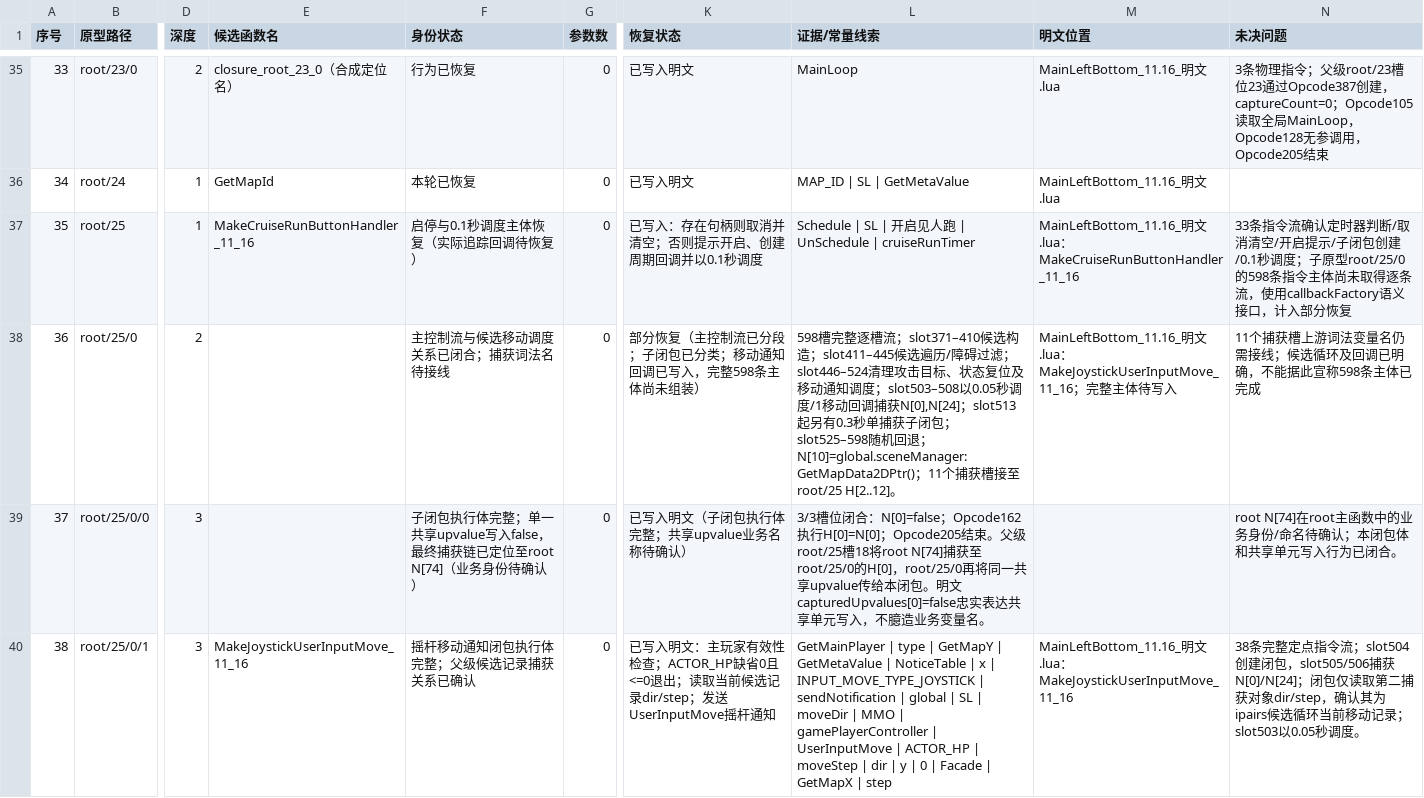
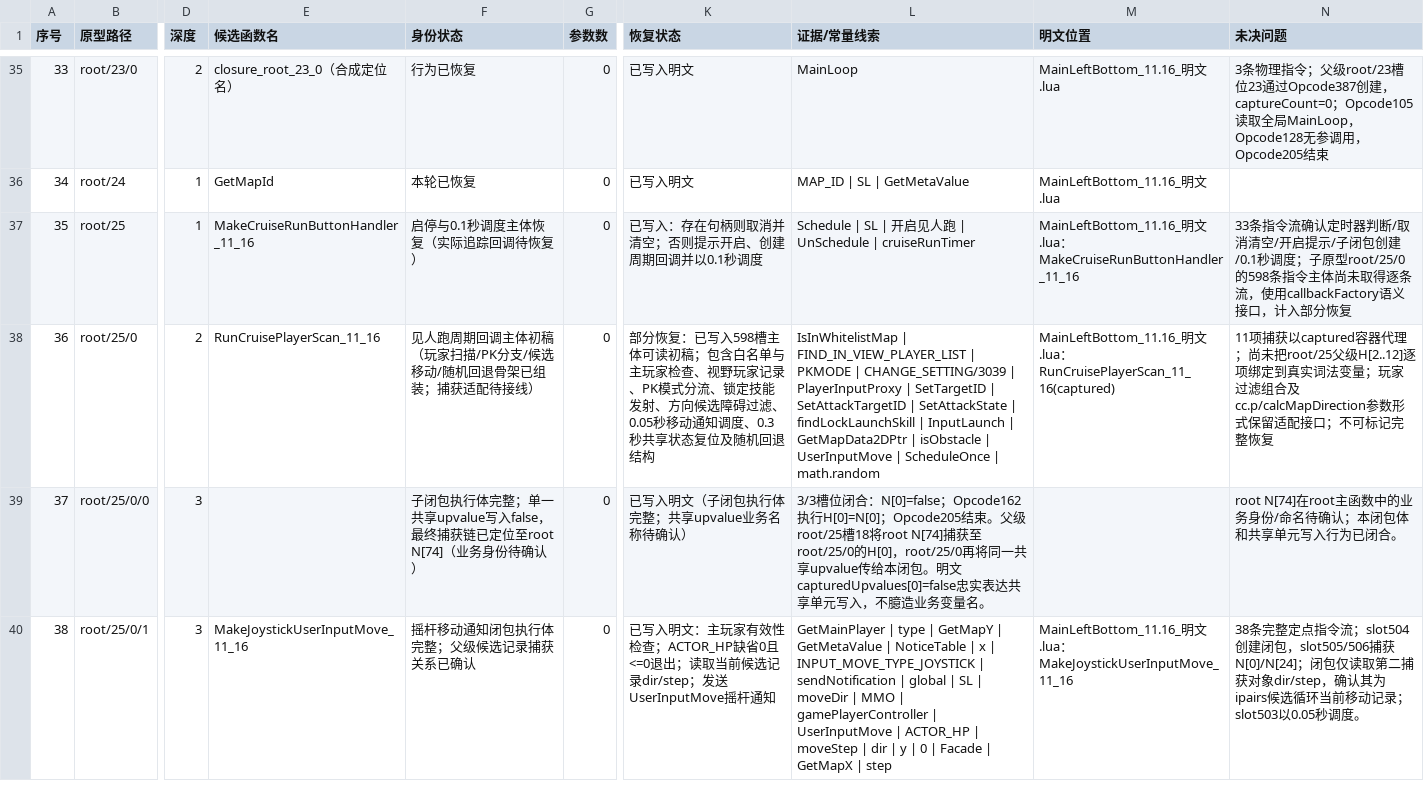
Before and after one commit to panchengdong88888/wjjm, a CSV file: 11.16/函数状态.csv, drawn as a sheet; only a part is shown, gaps mark what is left out; the diff names each change by its address in the sheet, - before the commit and + after, or states it on an @@ line.

Commit message:
11.16: update root/25/0 recovery status

```diff
--- a/11.16/函数状态.csv
+++ b/11.16/函数状态.csv
-E38 (候选函数名): (empty)
+E38 (候选函数名): RunCruisePlayerScan_11_16
-F38 (身份状态): 主控制流与候选移动调度关系已闭合；捕获词法名待接线
+F38 (身份状态): 见人跑周期回调主体初稿（玩家扫描/PK分支/候选移动/随机回退骨架已组装；捕获适配待接线）
-K38 (恢复状态): 部分恢复（主控制流已分段；子闭包已分类；移动通知回调已写入，完整598条主体尚未组装）
+K38 (恢复状态): 部分恢复：已写入598槽主体可读初稿；包含白名单与主玩家检查、视野玩家记录、PK模式分流、锁定技能发射、方向候选障碍过滤、0.05秒移动通知调度、0.3秒共享状态复位及随机回退结构
-L38 (证据/常量线索): 598槽完整逐槽流；slot371–410候选构造；slot411–445候选遍历/障碍过滤；slot446–524清理攻击目标、状态复位及移动通知调度；slot503–508以0.05秒调度/1移动回调捕获N[0],N[24]；slot513起另有0.3秒单捕获子闭包；slot525–598随机回退；N[10]=global.sceneManager:GetMapData2DPtr()；11个捕获槽接至root/25 H[2..12]。
+L38 (证据/常量线索): IsInWhitelistMap | FIND_IN_VIEW_PLAYER_LIST | PKMODE | CHANGE_SETTING/3039 | PlayerInputProxy | SetTargetID | SetAttackTargetID | SetAttackState | findLockLaunchSkill | InputLaunch | GetMapData2DPtr | isObstacle | UserInputMove | ScheduleOnce | math.random
-M38 (明文位置): ….lua：MakeJoystickUserInputMove_11_16；完整主体待写入
+M38 (明文位置): ….lua：RunCruisePlayerScan_11_16(captured)
-N38 (未决问题): 11个捕获槽上游词法变量名仍需接线；候选循环及回调已明确，不能据此宣称598条主体已完成
+N38 (未决问题): 11项捕获以captured容器代理；尚未把root/25父级H[2..12]逐项绑定到真实词法变量；玩家过滤组合及cc.p/calcMapDirection参数形式保留适配接口；不可标记完整恢复
```
